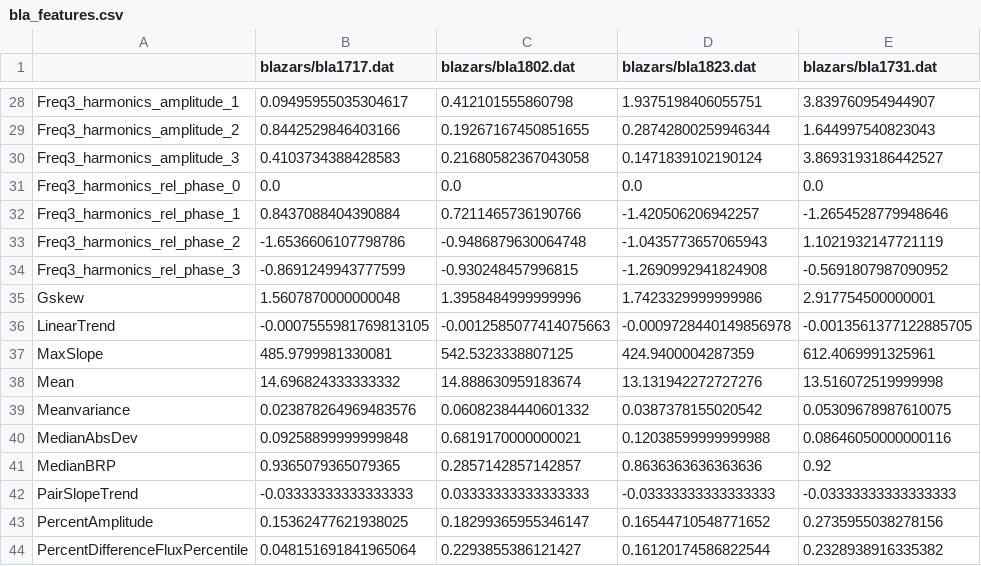
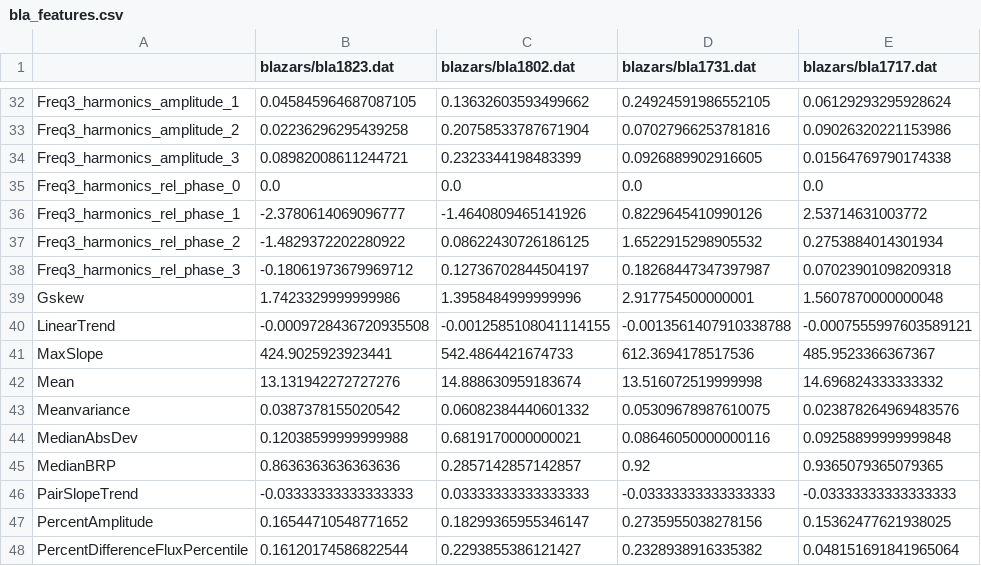
Before and after one commit to leliel12/paper_gema, a CSV file: blazars/bla_features.csv, drawn as a sheet; only a part is shown, gaps mark what is left out; removed rows and columns are numbered as before the commit, all else as after; the diff covers the shown part only; the diff names each change by its address in the sheet, - before the commit and + after, or states it on an @@ line.

```diff
--- a/blazars/bla_features.csv
+++ b/blazars/bla_features.csv
-column D (blazars/bla1823.dat), rows 28-44: 1.9375198406055751 | 0.28742800259946344 | 0.1471839102190124 | 0.0 | -1.420506206942257 | -1.0435773657065943 | -1.2690992941824908 | 1.7423329999999986 | -0.0009728440149856978 | 424.9400004287359 | 13.131942272727276 | 0.0387378155020542 | 0.12038599999999988 | 0.8636363636363636 | -0.03333333333333333 | 0.16544710548771652 | 0.16120174586822544
+column E (blazars/bla1717.dat), rows 32-48: 0.06129293295928624 | 0.09026320221153986 | 0.01564769790174338 | 0.0 | 2.53714631003772 | 0.2753884014301934 | 0.07023901098209318 | 1.5607870000000048 | -0.0007555997603589121 | 485.9523366367367 | 14.696824333333332 | 0.023878264969483576 | 0.09258899999999848 | 0.9365079365079365 | -0.03333333333333333 | 0.15362477621938025 | 0.048151691841965064
-B1: blazars/bla1717.dat
+B1: blazars/bla1823.dat
-B32 (blazars/bla1823.dat): 0.09495955035304617
+B32 (blazars/bla1823.dat): 0.045845964687087105
-C32 (blazars/bla1802.dat): 0.412101555860798
+C32 (blazars/bla1802.dat): 0.13632603593499662
-D32 (blazars/bla1731.dat): 3.839760954944907
+D32 (blazars/bla1731.dat): 0.24924591986552105
-B33 (blazars/bla1823.dat): 0.8442529846403166
+B33 (blazars/bla1823.dat): 0.02236296295439258
-C33 (blazars/bla1802.dat): 0.19267167450851655
+C33 (blazars/bla1802.dat): 0.20758533787671904
-D33 (blazars/bla1731.dat): 1.644997540823043
+D33 (blazars/bla1731.dat): 0.07027966253781816
-B34 (blazars/bla1823.dat): 0.4103734388428583
+B34 (blazars/bla1823.dat): 0.08982008611244721
-C34 (blazars/bla1802.dat): 0.21680582367043058
+C34 (blazars/bla1802.dat): 0.2323344198483399
-D34 (blazars/bla1731.dat): 3.8693193186442527
+D34 (blazars/bla1731.dat): 0.0926889902916605
-B36 (blazars/bla1823.dat): 0.8437088404390884
+B36 (blazars/bla1823.dat): -2.3780614069096777
-C36 (blazars/bla1802.dat): 0.7211465736190766
+C36 (blazars/bla1802.dat): -1.4640809465141926
-D36 (blazars/bla1731.dat): -1.2654528779948646
+D36 (blazars/bla1731.dat): 0.8229645410990126
-B37 (blazars/bla1823.dat): -1.6536606107798786
+B37 (blazars/bla1823.dat): -1.4829372202280922
-C37 (blazars/bla1802.dat): -0.9486879630064748
+C37 (blazars/bla1802.dat): 0.08622430726186125
-D37 (blazars/bla1731.dat): 1.1021932147721119
+D37 (blazars/bla1731.dat): 1.6522915298905532
-B38 (blazars/bla1823.dat): -0.8691249943777599
+B38 (blazars/bla1823.dat): -0.18061973679969712
-C38 (blazars/bla1802.dat): -0.930248457996815
+C38 (blazars/bla1802.dat): 0.12736702844504197
-D38 (blazars/bla1731.dat): -0.5691807987090952
+D38 (blazars/bla1731.dat): 0.18268447347397987
-B39 (blazars/bla1823.dat): 1.5607870000000048
+B39 (blazars/bla1823.dat): 1.7423329999999986
-B40 (blazars/bla1823.dat): -0.0007555981769813105
+B40 (blazars/bla1823.dat): -0.0009728436720935508
-C40 (blazars/bla1802.dat): -0.0012585077414075663
+C40 (blazars/bla1802.dat): -0.0012585108041114155
-D40 (blazars/bla1731.dat): -0.0013561377122885705
+D40 (blazars/bla1731.dat): -0.0013561407910338788
-B41 (blazars/bla1823.dat): 485.9799981330081
+B41 (blazars/bla1823.dat): 424.9025923923441
-C41 (blazars/bla1802.dat): 542.5323338807125
+C41 (blazars/bla1802.dat): 542.4864421674733
-D41 (blazars/bla1731.dat): 612.4069991325961
+D41 (blazars/bla1731.dat): 612.3694178517536
-B42 (blazars/bla1823.dat): 14.696824333333332
+B42 (blazars/bla1823.dat): 13.131942272727276
-B43 (blazars/bla1823.dat): 0.023878264969483576
+B43 (blazars/bla1823.dat): 0.0387378155020542
-B44 (blazars/bla1823.dat): 0.09258899999999848
+B44 (blazars/bla1823.dat): 0.12038599999999988
-B45 (blazars/bla1823.dat): 0.9365079365079365
+B45 (blazars/bla1823.dat): 0.8636363636363636
-B47 (blazars/bla1823.dat): 0.15362477621938025
+B47 (blazars/bla1823.dat): 0.16544710548771652
-B48 (blazars/bla1823.dat): 0.048151691841965064
+B48 (blazars/bla1823.dat): 0.16120174586822544
```
Also changed, not shown: 5 added rows and 82 edited cells elsewhere in this file, 7 other files.
